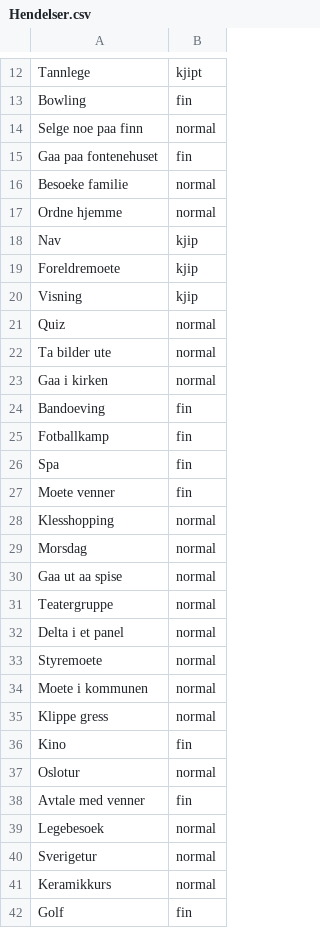
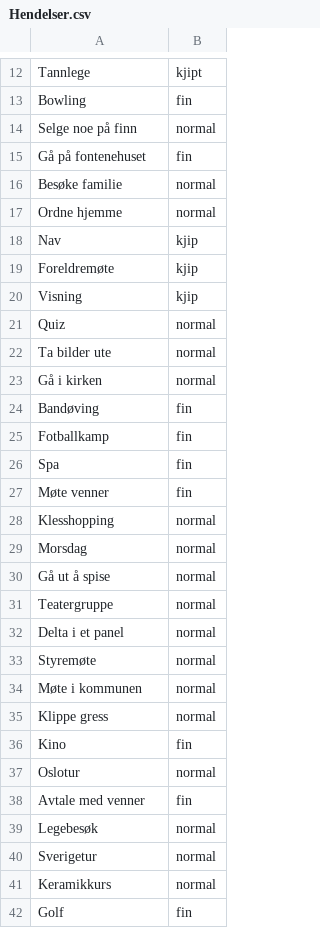
Before and after one commit to LudaSeb/FontenehusSpillet, a CSV file: Assets/Resources/Hendelser/Hendelser.csv, drawn as a sheet; only a part is shown, gaps mark what is left out; the diff covers the shown part only.

```diff
--- a/Assets/Resources/Hendelser/Hendelser.csv
+++ b/Assets/Resources/Hendelser/Hendelser.csv
@@ -13,8 +13,8 @@ Tannlege,kjipt
 Bowling,fin
-Selge noe paa finn,normal
-Gaa paa fontenehuset,fin
-Besoeke familie,normal
+Selge noe på finn,normal
+Gå på fontenehuset,fin
+Besøke familie,normal
 Ordne hjemme,normal
 Nav,kjip
-Foreldremoete,kjip
+Foreldremøte,kjip
 Visning,kjip
@@ -22,14 +22,14 @@ Quiz,normal
 Ta bilder ute,normal
-Gaa i kirken,normal
-Bandoeving,fin
+Gå i kirken,normal
+Bandøving,fin
 Fotballkamp,fin
 Spa,fin
-Moete venner,fin
+Møte venner,fin
 Klesshopping,normal
 Morsdag,normal
-Gaa ut aa spise,normal
+Gå ut å spise,normal
 Teatergruppe,normal
 Delta i et panel,normal
-Styremoete,normal
-Moete i kommunen,normal
+Styremøte,normal
+Møte i kommunen,normal
 Klippe gress,normal
@@ -38,3 +38,3 @@ Oslotur,normal
 Avtale med venner,fin
-Legebesoek,normal
+Legebesøk,normal
 Sverigetur,normal
```
Also changed, not shown: 9 edited cells elsewhere in this file, Assets/Resources/Sjansekort/Sjansekort.csv, 8 other files.
